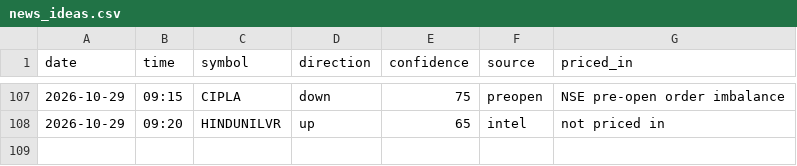
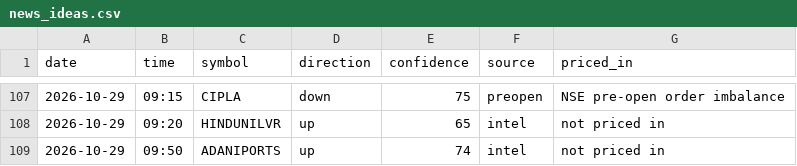
Before and after one commit to vishnupadma007-oss/Stock-market-scanner-of-India, a CSV file: journal/news_ideas.csv, drawn as a sheet; only a part is shown, gaps mark what is left out.

```diff
--- a/journal/news_ideas.csv
+++ b/journal/news_ideas.csv
@@ -108 +108,2 @@ date,time,symbol,direction,confidence,source,priced_in
 2026-10-29,09:20,HINDUNILVR,up,65,intel,not priced in
+2026-10-29,09:50,ADANIPORTS,up,74,intel,not priced in
```
